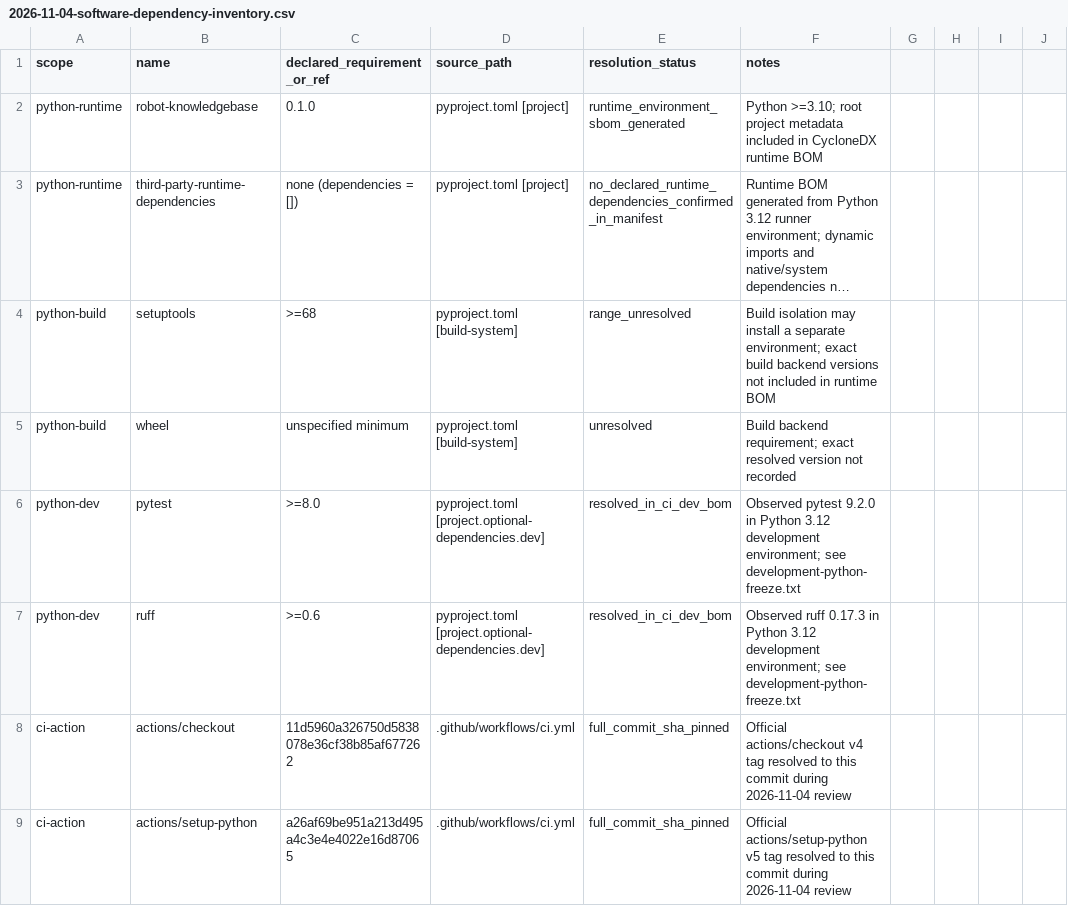
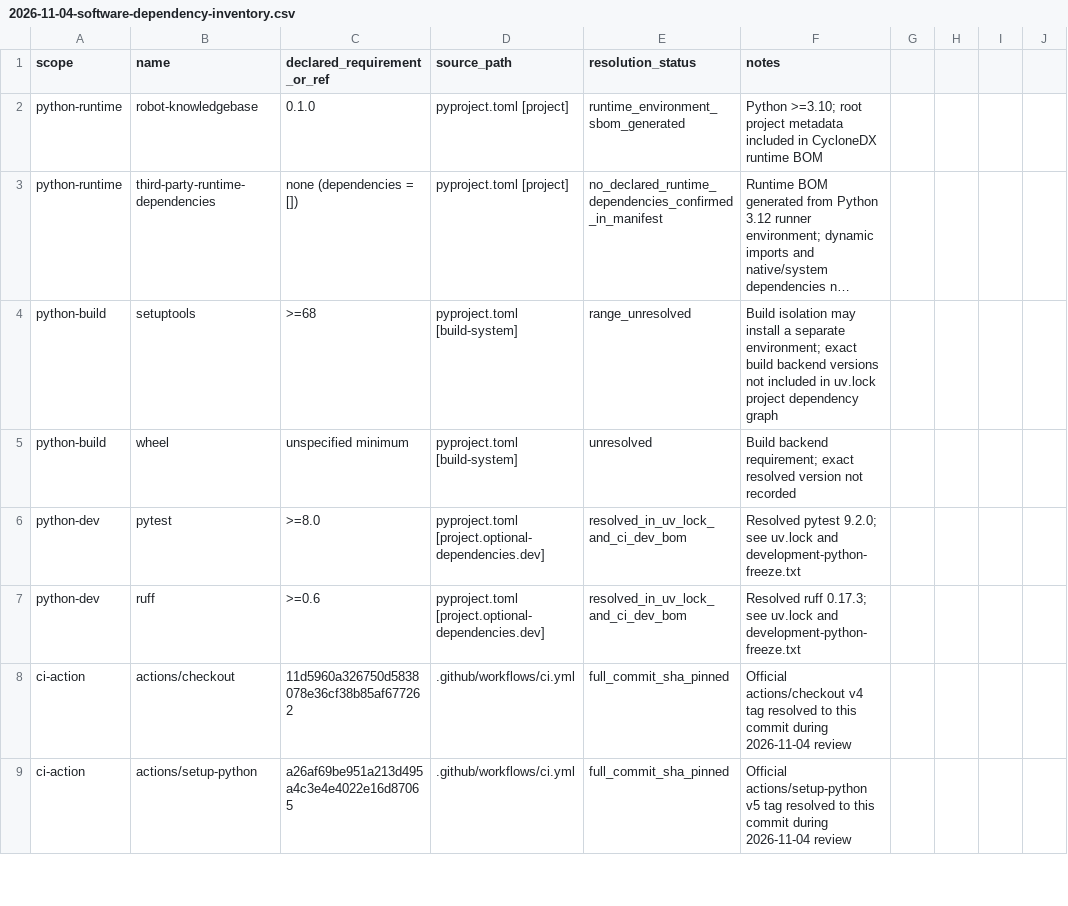
Before and after one commit to rexyll/robot_knowledgebasement, a CSV file: docs/audits/2026-11-04-software-dependency-inventory.csv, drawn as a sheet; only a part is shown; long unchanged cells end in …; the diff covers the shown part only; the diff names each change by its address in the sheet, - before the commit and + after, or states it on an @@ line.

Commit message:
docs: normalize Python dependency inventory after uv lock adoption

```diff
--- a/docs/audits/2026-11-04-software-dependency-inventory.csv
+++ b/docs/audits/2026-11-04-software-dependency-inventory.csv
-F4 (notes): …included in runtime BOM
+F4 (notes): …included in uv.lock project dependency graph
-E6:E7 (resolution_status): resolved_in_ci_dev_bom
+E6:E7 (resolution_status): resolved_in_uv_lock_and_ci_dev_bom
-F6 (notes): Observed pytest 9.2.0 in Python 3.12 development environment; see development-python-freeze.txt
+F6 (notes): Resolved pytest 9.2.0; see uv.lock and development-python-freeze.txt
-F7 (notes): Observed ruff 0.17.3 in Python 3.12 development environment; see development-python-freeze.txt
+F7 (notes): Resolved ruff 0.17.3; see uv.lock and development-python-freeze.txt
```
Also changed, not shown: 2 added rows and 17 edited cells elsewhere in this file.
